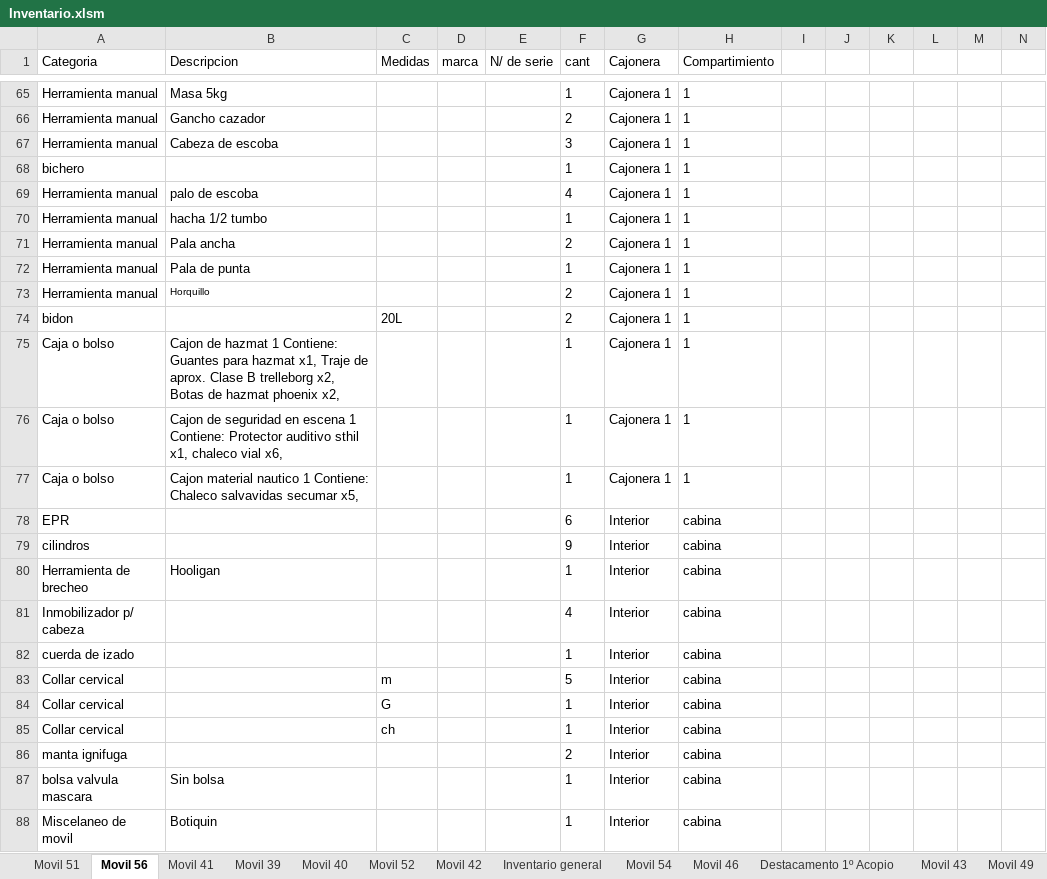
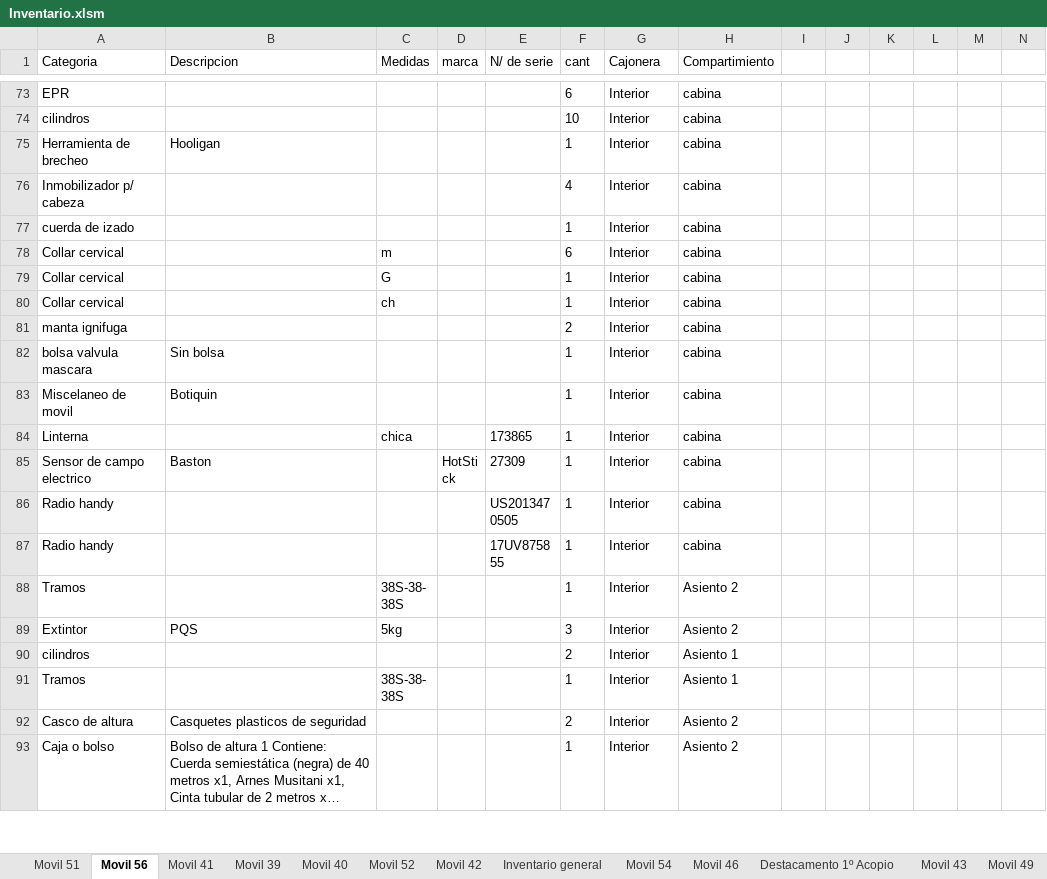
Before and after one commit to martov1/inventarioBros, an Excel workbook: Inventario.xlsm, sheet Movil 56, drawn as a sheet; only a part is shown, gaps mark what is left out; the shorter side is filled out with more unchanged rows; long unchanged cells end in …; values as stored, in another font and other column widths than the file's, no borders; table styles not drawn; removed rows and columns are numbered as before the commit, all else as after; rows hold the shown columns only; the diff covers the shown part only; the diff names each change by its address in the sheet, - before the commit and + after, or states it on an @@ line.

Commit message:
Actualizacion inventario M/56

```diff
--- a/Inventario.xlsm (sheet Movil 56)
+++ b/Inventario.xlsm (sheet Movil 56)
-row 65: Herramienta manual | Masa 5kg |  |  |  | 1 | Cajonera 1 | 1
-row 66: Herramienta manual | Gancho cazador |  |  |  | 2 | Cajonera 1 | 1
-row 67: Herramienta manual | Cabeza de escoba |  |  |  | 3 | Cajonera 1 | 1
-row 68: bichero |  |  |  |  | 1 | Cajonera 1 | 1
-row 69: Herramienta manual | palo de escoba |  |  |  | 4 | Cajonera 1 | 1
-row 70: Herramienta manual | hacha 1/2 tumbo |  |  |  | 1 | Cajonera 1 | 1
-row 71: Herramienta manual | Pala ancha |  |  |  | 2 | Cajonera 1 | 1
-row 72: Herramienta manual | Pala de punta |  |  |  | 1 | Cajonera 1 | 1
-row 73: Herramienta manual | Horquillo |  |  |  | 2 | Cajonera 1 | 1
-row 74: bidon |  | 20L |  |  | 2 | Cajonera 1 | 1
-row 75: Caja o bolso | Cajon de hazmat 1 Contiene: Guantes para hazmat x1, Traje de aprox. Clase B trelleborg x2, Botas de hazmat phoenix x2, |  |  |  | 1 | Cajonera 1 | 1
-row 76: Caja o bolso | Cajon de seguridad en escena 1 Contiene: Protector auditivo sthil x1, chaleco vial x6, |  |  |  | 1 | Cajonera 1 | 1
-row 77: Caja o bolso | Cajon material nautico 1 Contiene: Chaleco salvavidas secumar x5, |  |  |  | 1 | Cajonera 1 | 1
-F74 (cant): 9
+F74 (cant): 10
-F78 (cant): 5
+F78 (cant): 6
```
Also changed, not shown: 76 added rows, 50 removed rows, 3 moved rows, 62 edited cells, cell formats and merged cells elsewhere in this sheet.
